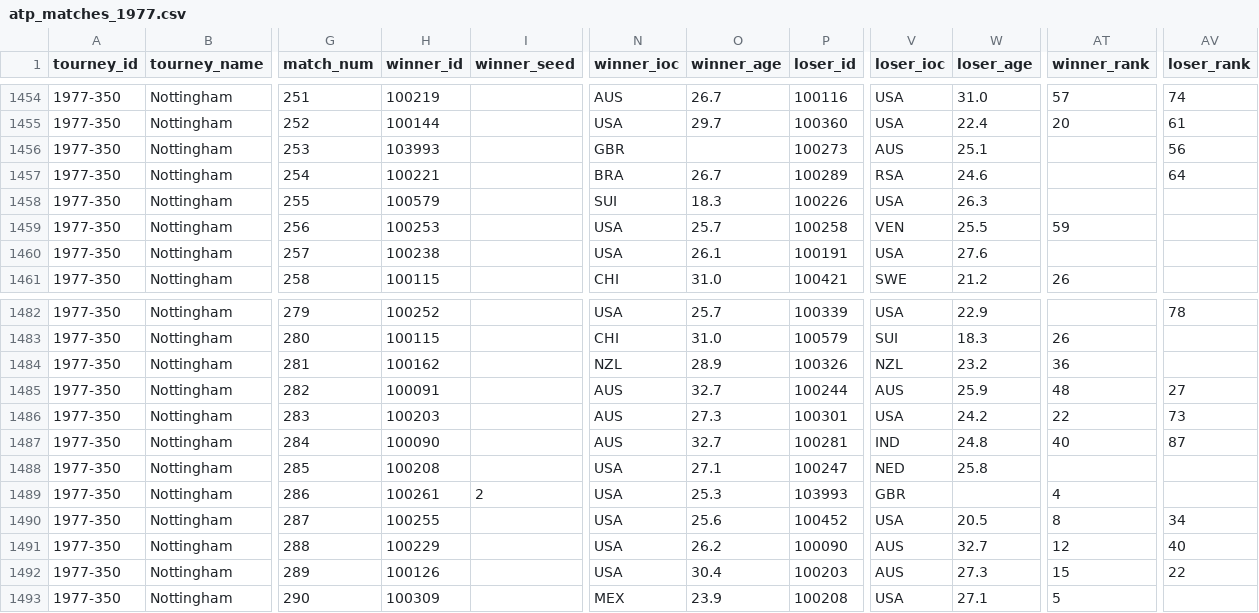
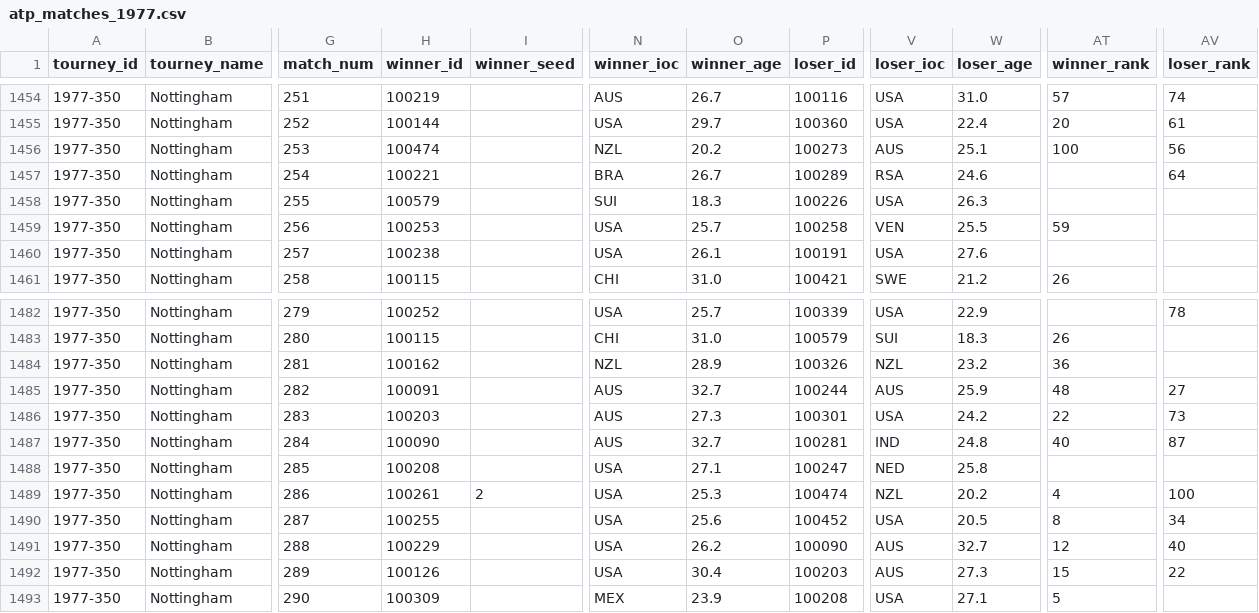
Before and after one commit to JeffSackmann/tennis_atp, a CSV file: atp_matches_1977.csv, drawn as a sheet; only a part is shown, gaps mark what is left out; the diff names each change by its address in the sheet, - before the commit and + after, or states it on an @@ line.

```diff
--- a/atp_matches_1977.csv
+++ b/atp_matches_1977.csv
-H1456 (winner_id): 103993
+H1456 (winner_id): 100474
-N1456 (winner_ioc): GBR
+N1456 (winner_ioc): NZL
-O1456 (winner_age): (empty)
+O1456 (winner_age): 20.2
-AT1456 (winner_rank): (empty)
+AT1456 (winner_rank): 100
-P1489 (loser_id): 103993
+P1489 (loser_id): 100474
-V1489 (loser_ioc): GBR
+V1489 (loser_ioc): NZL
-W1489 (loser_age): (empty)
+W1489 (loser_age): 20.2
-AV1489 (loser_rank): (empty)
+AV1489 (loser_rank): 100
```
Also changed, not shown: atp_matches_1972.csv, atp_matches_1976.csv, 3 other files.
